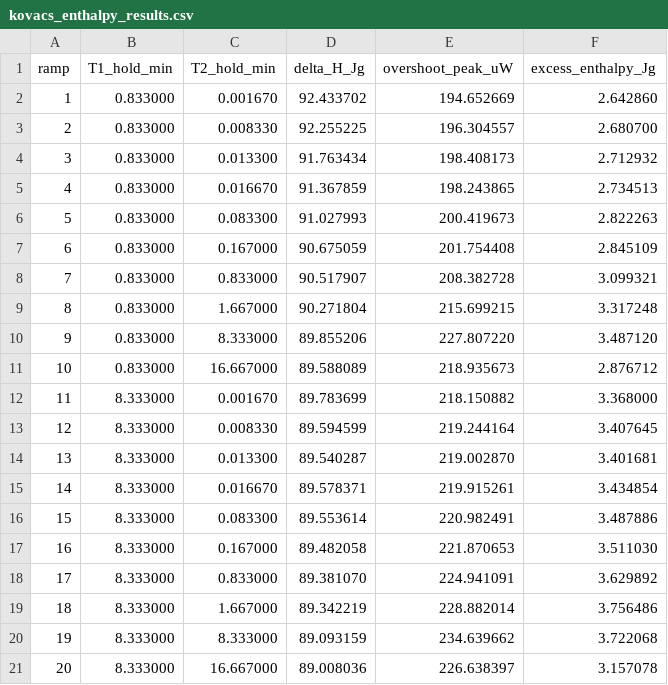
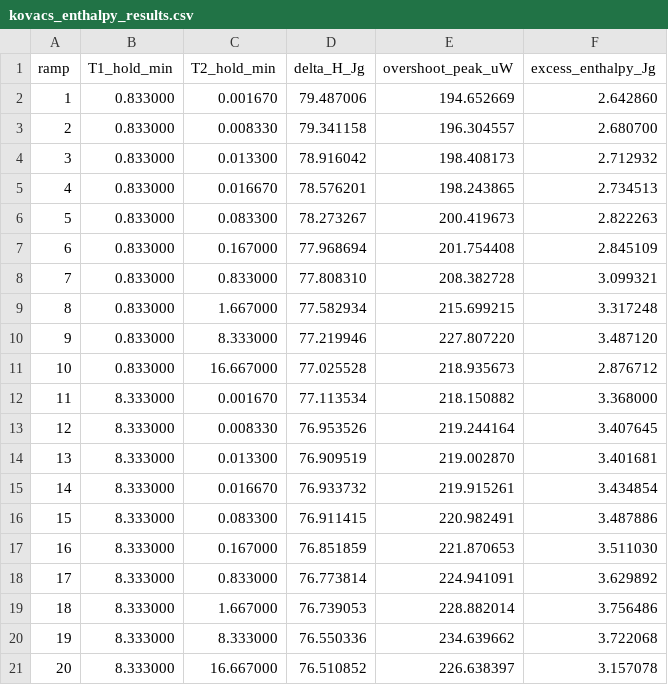
Before and after one commit to jjlovesure-coder/twoannealing, a CSV file: results/kovacs_enthalpy_results.csv, drawn as a sheet.

```diff
--- a/results/kovacs_enthalpy_results.csv
+++ b/results/kovacs_enthalpy_results.csv
@@ -1,21 +1,21 @@
 ramp,T1_hold_min,T2_hold_min,delta_H_Jg,overshoot_peak_uW,excess_enthalpy_Jg
-1,0.833000,0.001670,92.433702,194.652669,2.642860
-2,0.833000,0.008330,92.255225,196.304557,2.680700
-3,0.833000,0.013300,91.763434,198.408173,2.712932
-4,0.833000,0.016670,91.367859,198.243865,2.734513
-5,0.833000,0.083300,91.027993,200.419673,2.822263
-6,0.833000,0.167000,90.675059,201.754408,2.845109
-7,0.833000,0.833000,90.517907,208.382728,3.099321
-8,0.833000,1.667000,90.271804,215.699215,3.317248
-9,0.833000,8.333000,89.855206,227.807220,3.487120
-10,0.833000,16.667000,89.588089,218.935673,2.876712
-11,8.333000,0.001670,89.783699,218.150882,3.368000
-12,8.333000,0.008330,89.594599,219.244164,3.407645
-13,8.333000,0.013300,89.540287,219.002870,3.401681
-14,8.333000,0.016670,89.578371,219.915261,3.434854
-15,8.333000,0.083300,89.553614,220.982491,3.487886
-16,8.333000,0.167000,89.482058,221.870653,3.511030
-17,8.333000,0.833000,89.381070,224.941091,3.629892
-18,8.333000,1.667000,89.342219,228.882014,3.756486
-19,8.333000,8.333000,89.093159,234.639662,3.722068
-20,8.333000,16.667000,89.008036,226.638397,3.157078
+1,0.833000,0.001670,79.487006,194.652669,2.642860
+2,0.833000,0.008330,79.341158,196.304557,2.680700
+3,0.833000,0.013300,78.916042,198.408173,2.712932
+4,0.833000,0.016670,78.576201,198.243865,2.734513
+5,0.833000,0.083300,78.273267,200.419673,2.822263
+6,0.833000,0.167000,77.968694,201.754408,2.845109
+7,0.833000,0.833000,77.808310,208.382728,3.099321
+8,0.833000,1.667000,77.582934,215.699215,3.317248
+9,0.833000,8.333000,77.219946,227.807220,3.487120
+10,0.833000,16.667000,77.025528,218.935673,2.876712
+11,8.333000,0.001670,77.113534,218.150882,3.368000
+12,8.333000,0.008330,76.953526,219.244164,3.407645
+13,8.333000,0.013300,76.909519,219.002870,3.401681
+14,8.333000,0.016670,76.933732,219.915261,3.434854
+15,8.333000,0.083300,76.911415,220.982491,3.487886
+16,8.333000,0.167000,76.851859,221.870653,3.511030
+17,8.333000,0.833000,76.773814,224.941091,3.629892
+18,8.333000,1.667000,76.739053,228.882014,3.756486
+19,8.333000,8.333000,76.550336,234.639662,3.722068
+20,8.333000,16.667000,76.510852,226.638397,3.157078
```
Also changed, not shown: results/twosteps_enthalpy_results.csv, 4 other files.
